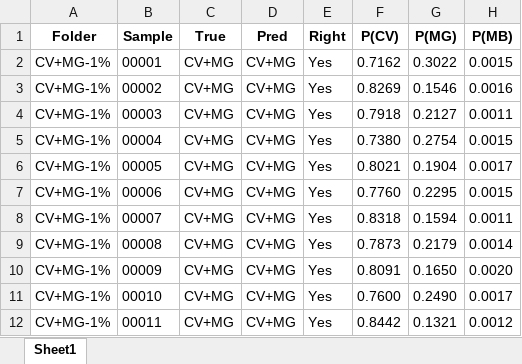
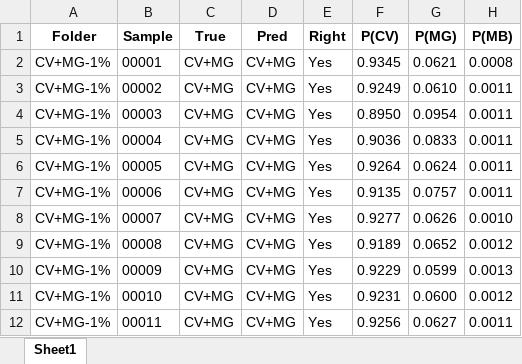
Before and after one commit to Sandyzla/SERS, an Excel workbook: 输出/详细测试报告.xlsx, sheet Sheet1, drawn as a sheet; only a part is shown; values as stored, in another font and other column widths than the file's, no borders; the diff covers the shown part only; the diff names each change by its address in the sheet, - before the commit and + after, or states it on an @@ line.

```diff
--- a/输出/详细测试报告.xlsx (sheet Sheet1)
+++ b/输出/详细测试报告.xlsx (sheet Sheet1)
-F2 (P(CV)): 0.7162
+F2 (P(CV)): 0.9345
-G2 (P(MG)): 0.3022
+G2 (P(MG)): 0.0621
-H2 (P(MB)): 0.0015
+H2 (P(MB)): 0.0008
-F3 (P(CV)): 0.8269
+F3 (P(CV)): 0.9249
-G3 (P(MG)): 0.1546
+G3 (P(MG)): 0.0610
-H3 (P(MB)): 0.0016
+H3 (P(MB)): 0.0011
-F4 (P(CV)): 0.7918
+F4 (P(CV)): 0.8950
-G4 (P(MG)): 0.2127
+G4 (P(MG)): 0.0954
-F5 (P(CV)): 0.7380
+F5 (P(CV)): 0.9036
-G5 (P(MG)): 0.2754
+G5 (P(MG)): 0.0833
-H5 (P(MB)): 0.0015
+H5 (P(MB)): 0.0011
-F6 (P(CV)): 0.8021
+F6 (P(CV)): 0.9264
-G6 (P(MG)): 0.1904
+G6 (P(MG)): 0.0624
-H6 (P(MB)): 0.0017
+H6 (P(MB)): 0.0011
-F7 (P(CV)): 0.7760
+F7 (P(CV)): 0.9135
-G7 (P(MG)): 0.2295
+G7 (P(MG)): 0.0757
-H7 (P(MB)): 0.0015
+H7 (P(MB)): 0.0011
-F8 (P(CV)): 0.8318
+F8 (P(CV)): 0.9277
-G8 (P(MG)): 0.1594
+G8 (P(MG)): 0.0626
-H8 (P(MB)): 0.0011
+H8 (P(MB)): 0.0010
-F9 (P(CV)): 0.7873
+F9 (P(CV)): 0.9189
-G9 (P(MG)): 0.2179
+G9 (P(MG)): 0.0652
-H9 (P(MB)): 0.0014
+H9 (P(MB)): 0.0012
-F10 (P(CV)): 0.8091
+F10 (P(CV)): 0.9229
-G10 (P(MG)): 0.1650
+G10 (P(MG)): 0.0599
-H10 (P(MB)): 0.0020
+H10 (P(MB)): 0.0013
-F11 (P(CV)): 0.7600
+F11 (P(CV)): 0.9231
-G11 (P(MG)): 0.2490
+G11 (P(MG)): 0.0600
-H11 (P(MB)): 0.0017
+H11 (P(MB)): 0.0012
-F12 (P(CV)): 0.8442
+F12 (P(CV)): 0.9256
-G12 (P(MG)): 0.1321
+G12 (P(MG)): 0.0627
-H12 (P(MB)): 0.0012
+H12 (P(MB)): 0.0011
```
Also changed, not shown: 1677 edited cells elsewhere in this sheet, 6 other files.
